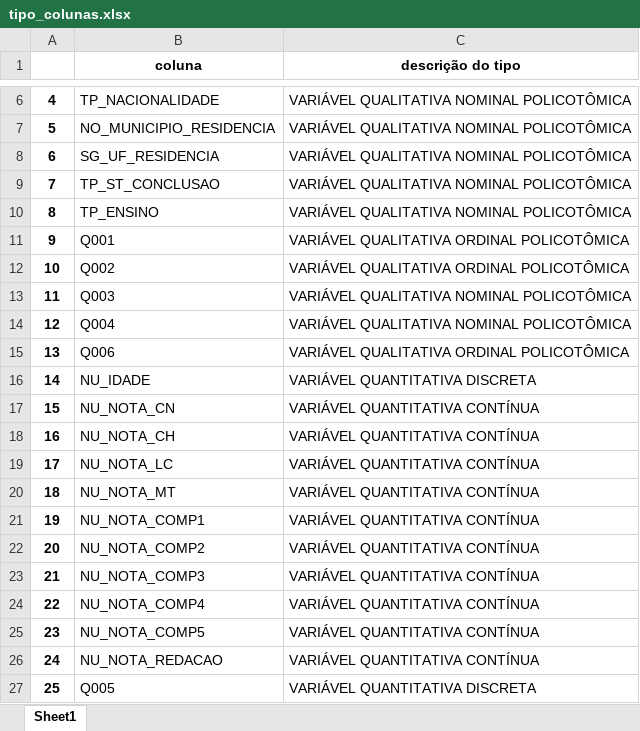
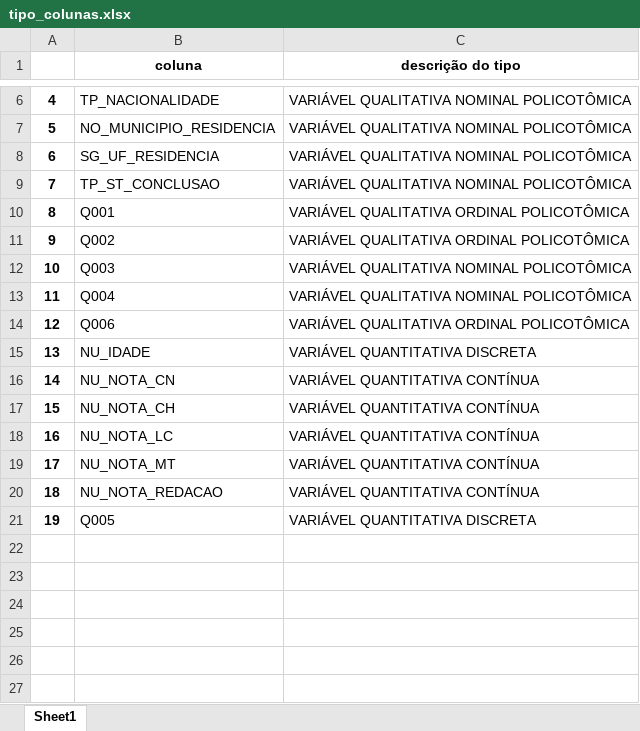
Before and after one commit to gizelecardoso/tcc_mba, an Excel workbook: tabelas/tipo_colunas.xlsx, sheet Sheet1, drawn as a sheet; only a part is shown, gaps mark what is left out; values as stored, in another font and other column widths than the file's, no borders; removed rows and columns are numbered as before the commit, all else as after; the diff names each change by its address in the sheet, - before the commit and + after, or states it on an @@ line.

```diff
--- a/tabelas/tipo_colunas.xlsx (sheet Sheet1)
+++ b/tabelas/tipo_colunas.xlsx (sheet Sheet1)
-row 10: 8 | TP_ENSINO | VARIÁVEL QUALITATIVA NOMINAL POLICOTÔMICA
@@ column A renumbered from row 10 down @@
-row 21: 19 | NU_NOTA_COMP1 | VARIÁVEL QUANTITATIVA CONTÍNUA
-row 22: 20 | NU_NOTA_COMP2 | VARIÁVEL QUANTITATIVA CONTÍNUA
-row 23: 21 | NU_NOTA_COMP3 | VARIÁVEL QUANTITATIVA CONTÍNUA
-row 24: 22 | NU_NOTA_COMP4 | VARIÁVEL QUANTITATIVA CONTÍNUA
-row 25: 23 | NU_NOTA_COMP5 | VARIÁVEL QUANTITATIVA CONTÍNUA
```
Also changed, not shown: tabelas/porcentagem_nan.xlsx, 18 other files.
